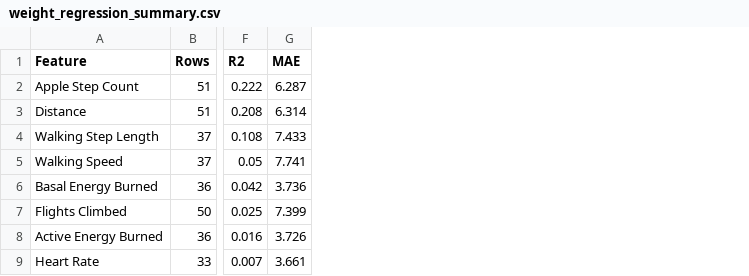
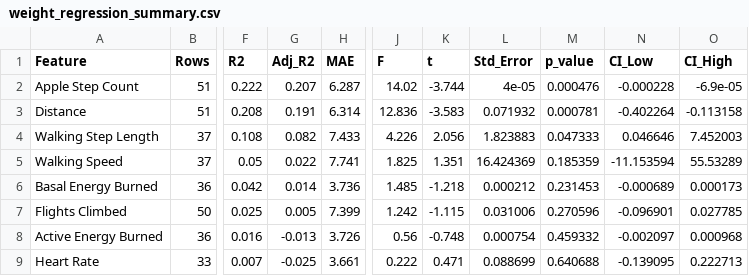
Before and after one commit to ThatOneNebulaGirl/fitness-analytics, a CSV file: data/processed/weight_regression_summary.csv, drawn as a sheet; only a part is shown, gaps mark what is left out; the diff names each change by its address in the sheet, - before the commit and + after, or states it on an @@ line.

Commit message:
Complete multiple regression analysis and update project documentation

```diff
--- a/data/processed/weight_regression_summary.csv
+++ b/data/processed/weight_regression_summary.csv
+column G (Adj_R2), rows 2-9: 0.207 | 0.191 | 0.082 | 0.022 | 0.014 | 0.005 | -0.013 | -0.025
+column J (F), rows 2-9: 14.02 | 12.836 | 4.226 | 1.825 | 1.485 | 1.242 | 0.56 | 0.222
+column K (t), rows 2-9: -3.744 | -3.583 | 2.056 | 1.351 | -1.218 | -1.115 | -0.748 | 0.471
+column L (Std_Error), rows 2-9: 4e-05 | 0.071932 | 1.823883 | 16.424369 | 0.000212 | 0.031006 | 0.000754 | 0.088699
+column M (p_value), rows 2-9: 0.000476 | 0.000781 | 0.047333 | 0.185359 | 0.231453 | 0.270596 | 0.459332 | 0.640688
+column N (CI_Low), rows 2-9: -0.000228 | -0.402264 | 0.046646 | -11.153594 | -0.000689 | -0.096901 | -0.002097 | -0.139095
+column O (CI_High), rows 2-9: -6.9e-05 | -0.113158 | 7.452003 | 55.53289 | 0.000173 | 0.027785 | 0.000968 | 0.222713
```
Also changed, not shown: 22 other files.
